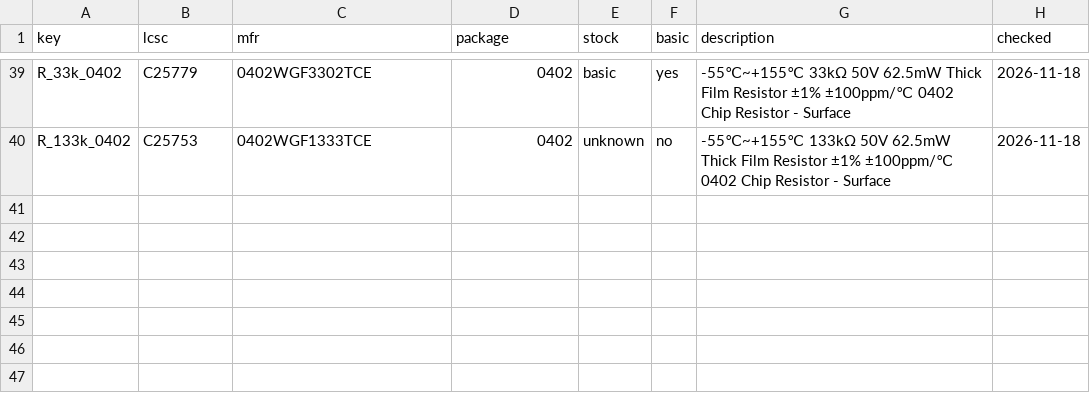
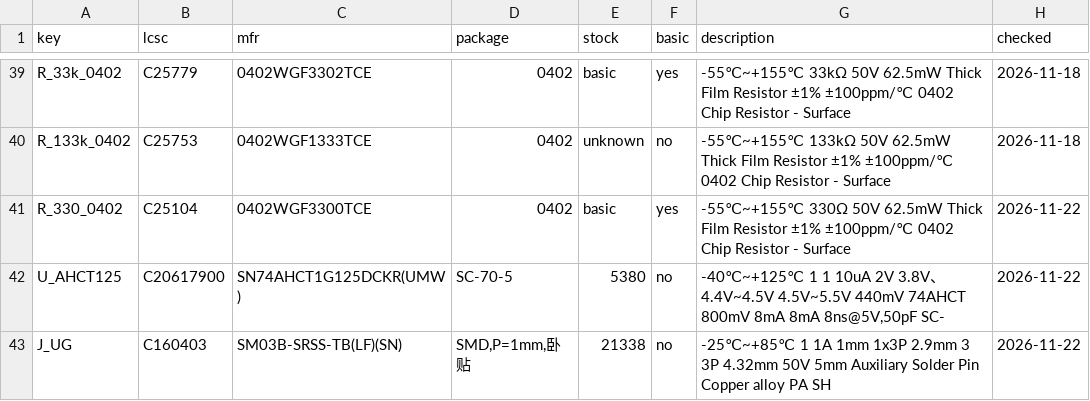
Before and after one commit to lukigold/KO, a CSV file: hardware/core/bom/parts.csv, drawn as a sheet; only a part is shown, gaps mark what is left out.

```diff
--- a/hardware/core/bom/parts.csv
+++ b/hardware/core/bom/parts.csv
@@ -40 +40,4 @@ R_33k_0402,C25779,0402WGF3302TCE,0402,basic,yes,-55℃~+155℃ 33kΩ 50V 62.5mW
 R_133k_0402,C25753,0402WGF1333TCE,0402,unknown,no,-55℃~+155℃ 133kΩ 50V 62.5mW Thick Film Resistor ±1% ±100ppm/℃ 0402 Chip Resistor - Surface,2026-11-18
+R_330_0402,C25104,0402WGF3300TCE,0402,basic,yes,-55℃~+155℃ 330Ω 50V 62.5mW Thick Film Resistor ±1% ±100ppm/℃ 0402 Chip Resistor - Surface ,2026-11-22
+U_AHCT125,C20617900,SN74AHCT1G125DCKR(UMW),SC-70-5,5380,no,"-40℃~+125℃ 1 1 10uA 2V 3.8V、4.4V~4.5V 4.5V~5.5V 440mV 74AHCT 800mV 8mA 8mA 8ns@5V,50pF SC-",2026-11-22
+J_UG,C160403,SM03B-SRSS-TB(LF)(SN),"SMD,P=1mm,卧贴",21338,no,-25℃~+85℃ 1 1A 1mm 1x3P 2.9mm 3 3P 4.32mm 50V 5mm Auxiliary Solder Pin Copper alloy PA SH ,2026-11-22
```
Also changed, not shown: hardware/core/fab/ko-core-rev-a-bom.csv, hardware/core/fab/ko-core-rev-a-cpl.csv, 17 other files.
